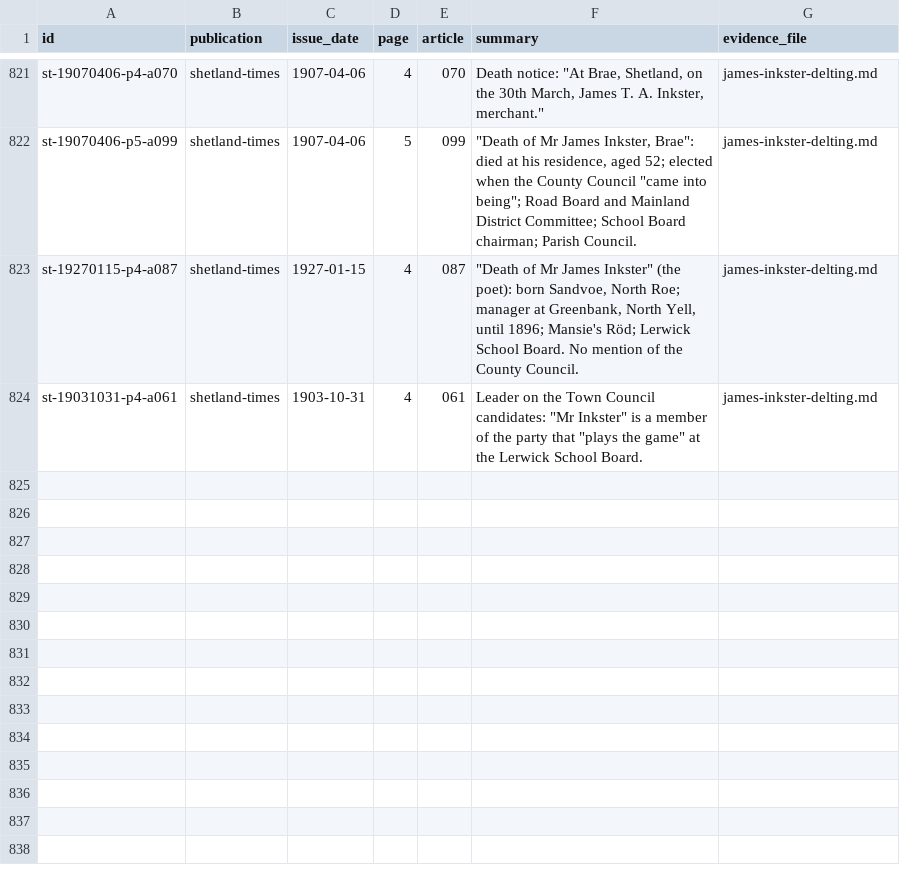
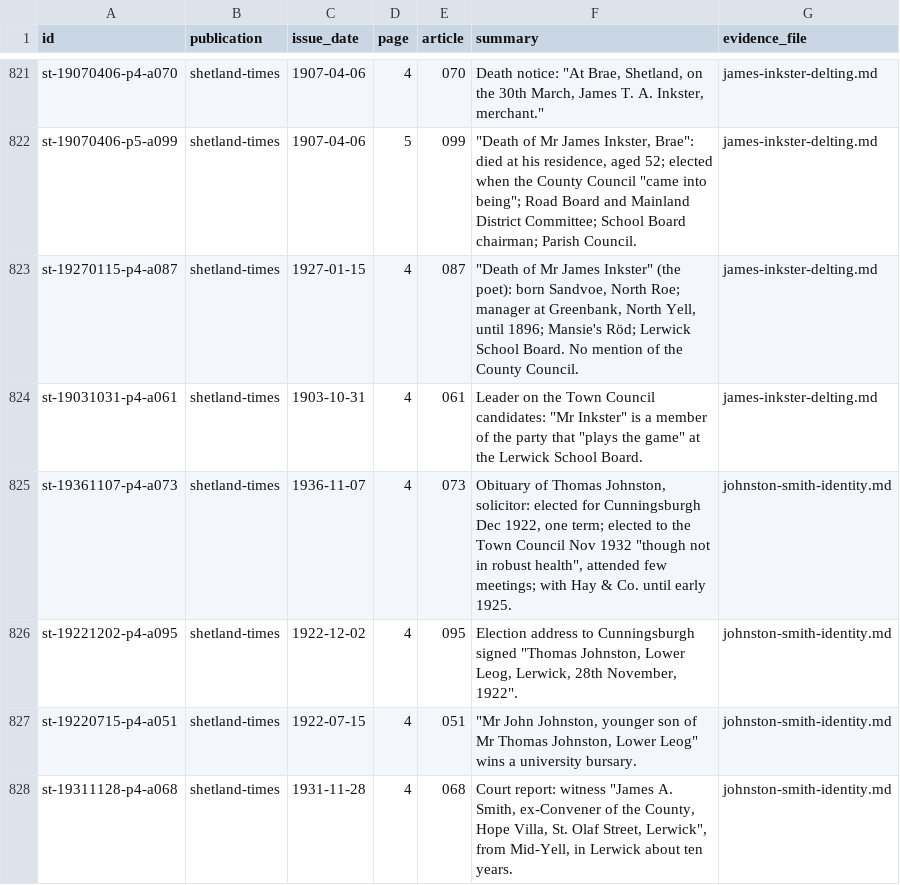
Before and after one commit to ShetlandJ/shetland-political-history, a CSV file: data/citations.csv, drawn as a sheet; only a part is shown, gaps mark what is left out; the diff names each change by its address in the sheet, - before the commit and + after, or states it on an @@ line.

```diff
--- a/data/citations.csv
+++ b/data/citations.csv
+row 825: st-19361107-p4-a073 | shetland-times | 1936-11-07 | 4 | 073 | Obituary of Thomas Johnston, solicitor: elected for Cunningsburgh Dec 1922, one term; elected to the Town Council Nov 1932 "though not in robust health", attended few meetings; with Hay & Co. until early 1925. | johnston-smith-identity.md
+row 826: st-19221202-p4-a095 | shetland-times | 1922-12-02 | 4 | 095 | Election address to Cunningsburgh signed "Thomas Johnston, Lower Leog, Lerwick, 28th November, 1922". | johnston-smith-identity.md
+row 827: st-19220715-p4-a051 | shetland-times | 1922-07-15 | 4 | 051 | "Mr John Johnston, younger son of Mr Thomas Johnston, Lower Leog" wins a university bursary. | johnston-smith-identity.md
+row 828: st-19311128-p4-a068 | shetland-times | 1931-11-28 | 4 | 068 | Court report: witness "James A. Smith, ex-Convener of the County, Hope Villa, St. Olaf Street, Lerwick", from Mid-Yell, in Lerwick about ten years. | johnston-smith-identity.md
```
Also changed, not shown: data/candidacy_labels.csv, data/citation_links.csv, 5 other files.
